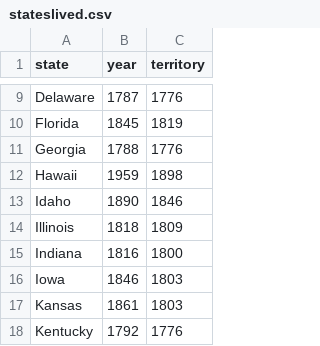
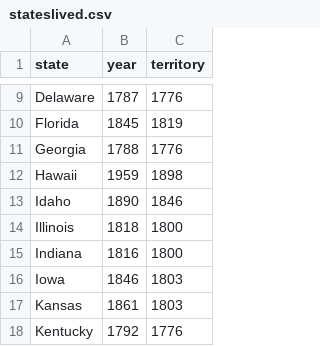
Before and after one commit to ayeshaali/hacktrinV, a CSV file: stateslived.csv, drawn as a sheet; only a part is shown, gaps mark what is left out.

Commit message:
message

```diff
--- a/stateslived.csv
+++ b/stateslived.csv
@@ -13,3 +13,3 @@ Hawaii,1959,1898
 Idaho,1890,1846
-Illinois,1818,1809
+Illinois,1818,1800
 Indiana,1816,1800
```
